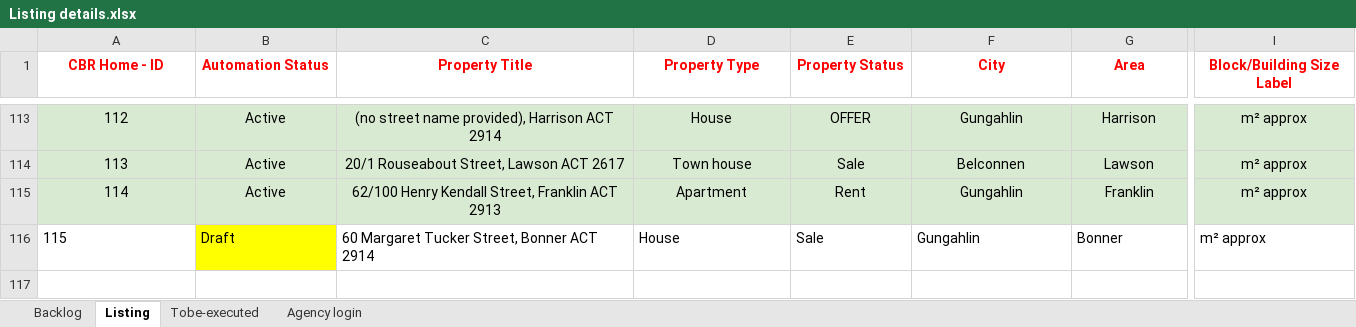
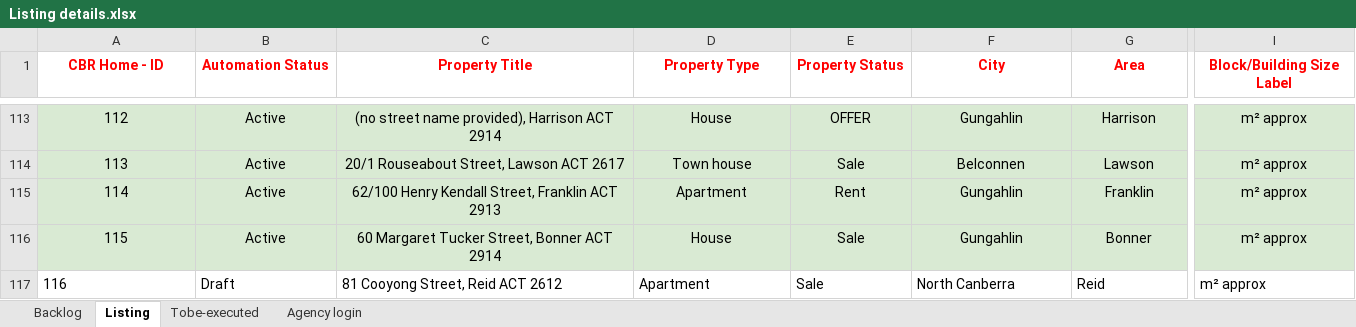
Before and after one commit to ynotcanberra/777Homes-business, an Excel workbook: src/main/resources/InputTestdata/Listing details.xlsx, sheet Listing, drawn as a sheet; only a part is shown, gaps mark what is left out; values as stored, in another font and other column widths than the file's, no borders; conditional formats not drawn; rows hold the shown columns only; the diff covers the shown part only; the diff names each change by its address in the sheet, - before the commit and + after, or states it on an @@ line.

Commit message:
Script run

```diff
--- a/src/main/resources/InputTestdata/Listing details.xlsx (sheet Listing)
+++ b/src/main/resources/InputTestdata/Listing details.xlsx (sheet Listing)
-A116 fill: none
+A116 fill: #D9EAD3
-A116:I116 alignment: left
+A116:I116 alignment: center
-B116 (Automation Status): Draft
+B116 (Automation Status): Active
-B116 fill: #FFFF00
+B116 fill: #D9EAD3
-C116:I116 fill: none
+C116:I116 fill: #D9EAD3
+row 117: 116 | Draft | 81 Cooyong Street, Reid ACT 2612 | Apartment | Sale | North Canberra | Reid | m² approx
```
Also changed, not shown: cell formats elsewhere in this sheet, sheet Backlog.
